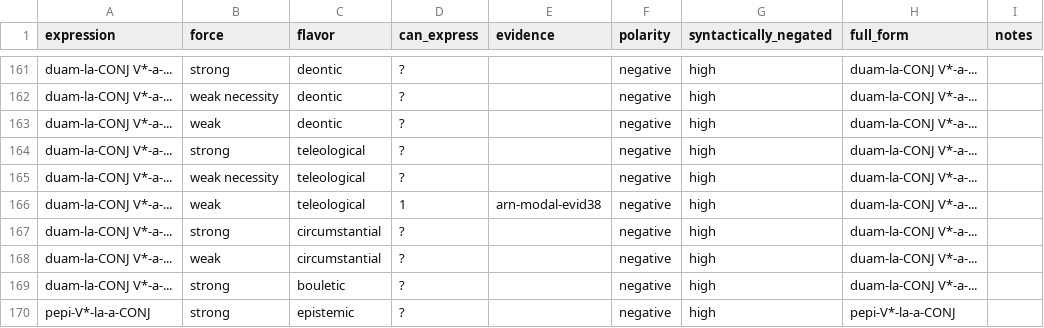
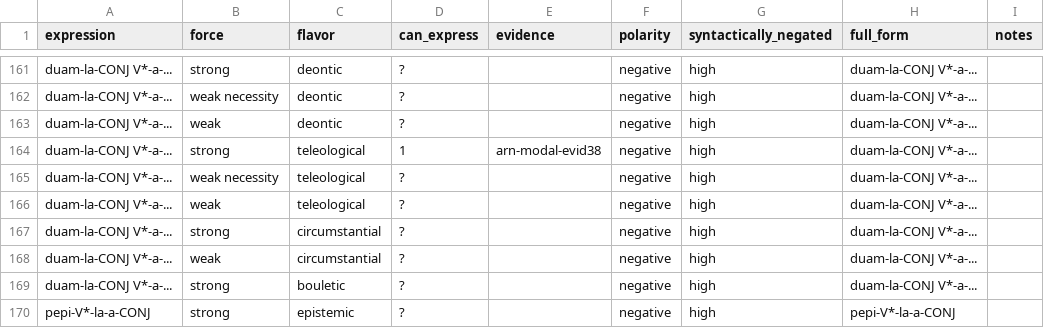
Before and after one commit to EdinburghMeaningSciences/modals_database, a CSV file: language-data/mapudungun/arn-summary.csv, drawn as a sheet; only a part is shown, gaps mark what is left out.

Commit message:
Corrected negative modal force for Mapudungun

```diff
--- a/language-data/mapudungun/arn-summary.csv
+++ b/language-data/mapudungun/arn-summary.csv
@@ -163,5 +163,5 @@ duam-la-CONJ V*-a-...,weak necessity,deontic,?,,negative,high,duam-la-CONJ V*-a-
 duam-la-CONJ V*-a-...,weak,deontic,?,,negative,high,duam-la-CONJ V*-a-...,
-duam-la-CONJ V*-a-...,strong,teleological,?,,negative,high,duam-la-CONJ V*-a-...,
+duam-la-CONJ V*-a-...,strong,teleological,1,arn-modal-evid38,negative,high,duam-la-CONJ V*-a-...,
 duam-la-CONJ V*-a-...,weak necessity,teleological,?,,negative,high,duam-la-CONJ V*-a-...,
-duam-la-CONJ V*-a-...,weak,teleological,1,arn-modal-evid38,negative,high,duam-la-CONJ V*-a-...,
+duam-la-CONJ V*-a-...,weak,teleological,?,,negative,high,duam-la-CONJ V*-a-...,
 duam-la-CONJ V*-a-...,strong,circumstantial,?,,negative,high,duam-la-CONJ V*-a-...,
```
